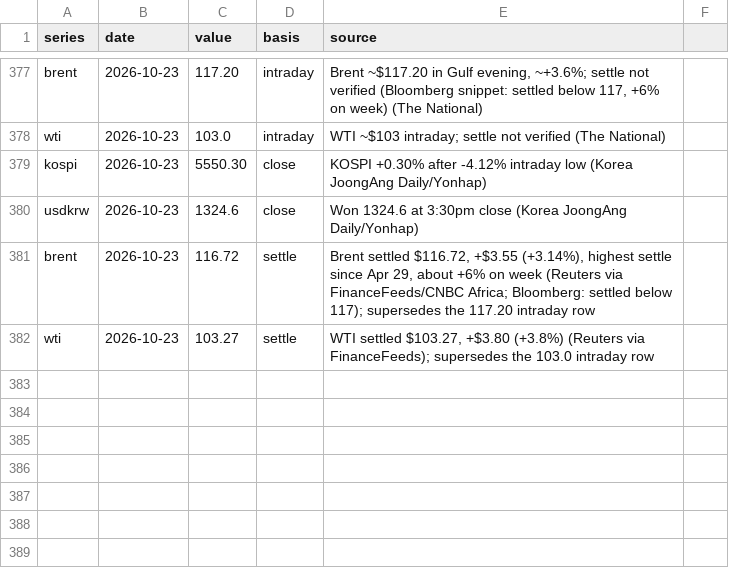
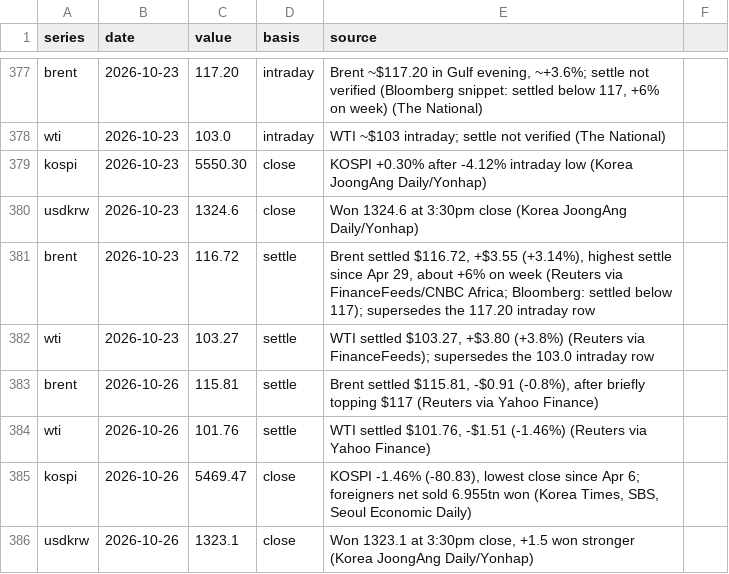
Before and after one commit to willsheo/middle-east-news, a CSV file: data/observations.csv, drawn as a sheet; only a part is shown, gaps mark what is left out; the diff names each change by its address in the sheet, - before the commit and + after, or states it on an @@ line.

```diff
--- a/data/observations.csv
+++ b/data/observations.csv
+row 383: brent | 2026-10-26 | 115.81 | settle | Brent settled $115.81, -$0.91 (-0.8%), after briefly topping $117 (Reuters via Yahoo Finance)
+row 384: wti | 2026-10-26 | 101.76 | settle | WTI settled $101.76, -$1.51 (-1.46%) (Reuters via Yahoo Finance)
+row 385: kospi | 2026-10-26 | 5469.47 | close | KOSPI -1.46% (-80.83), lowest close since Apr 6; foreigners net sold 6.955tn won (Korea Times, SBS, Seoul Economic Daily)
+row 386: usdkrw | 2026-10-26 | 1323.1 | close | Won 1323.1 at 3:30pm close, +1.5 won stronger (Korea JoongAng Daily/Yonhap)
```
Also changed, not shown: data/events.csv, data/series.csv, 9 other files.
